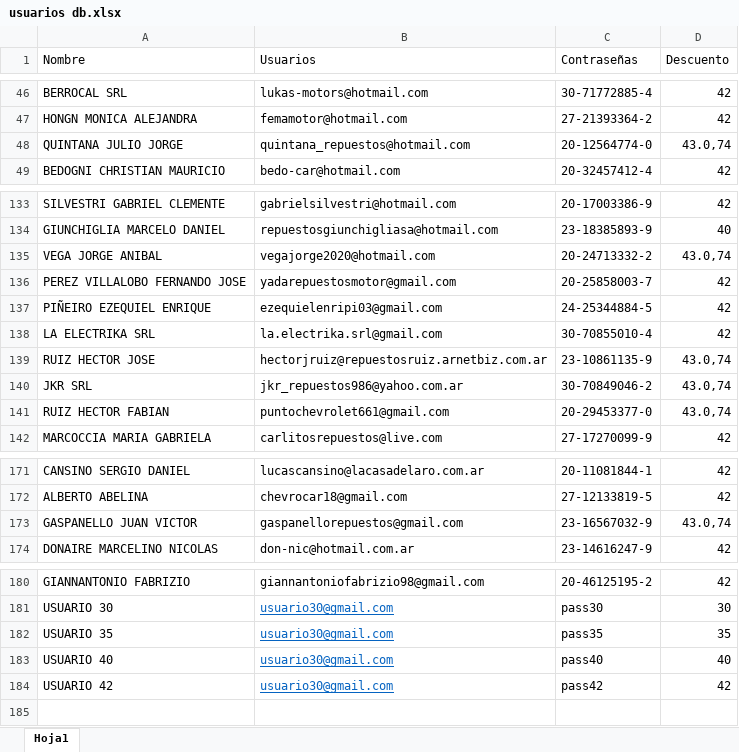
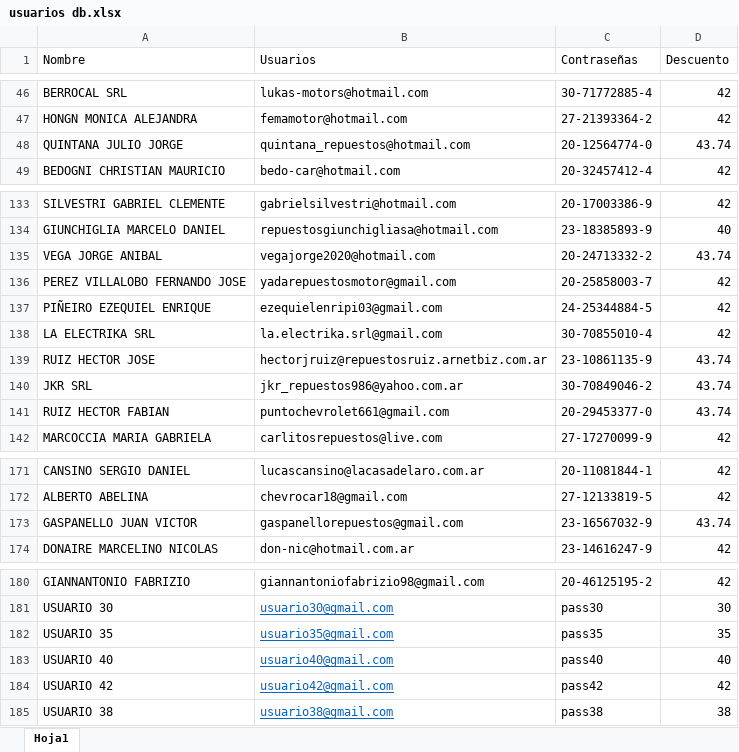
Before and after one commit to Amadeo-G/autoricambi, an Excel workbook: usuarios db.xlsx, sheet Hoja1, drawn as a sheet; only a part is shown, gaps mark what is left out; values as stored, in another font and other column widths than the file's, no borders; the diff names each change by its address in the sheet, - before the commit and + after, or states it on an @@ line.

Commit message:
Actualizacion de descuentos

```diff
--- a/usuarios db.xlsx (sheet Hoja1)
+++ b/usuarios db.xlsx (sheet Hoja1)
-D48 (Descuento): 43.0,74
+D48 (Descuento): 43.74
-D135 (Descuento): 43.0,74
+D135 (Descuento): 43.74
-D139:D141 (Descuento): 43.0,74
+D139:D141 (Descuento): 43.74
-D173 (Descuento): 43.0,74
+D173 (Descuento): 43.74
-B182 (Usuarios): usuario30@gmail.com
+B182 (Usuarios): usuario35@gmail.com
-B183 (Usuarios): usuario30@gmail.com
+B183 (Usuarios): usuario40@gmail.com
-B184 (Usuarios): usuario30@gmail.com
+B184 (Usuarios): usuario42@gmail.com
+row 185: USUARIO 38 | usuario38@gmail.com | pass38 | 38
```
Also changed, not shown: 1 other file.
